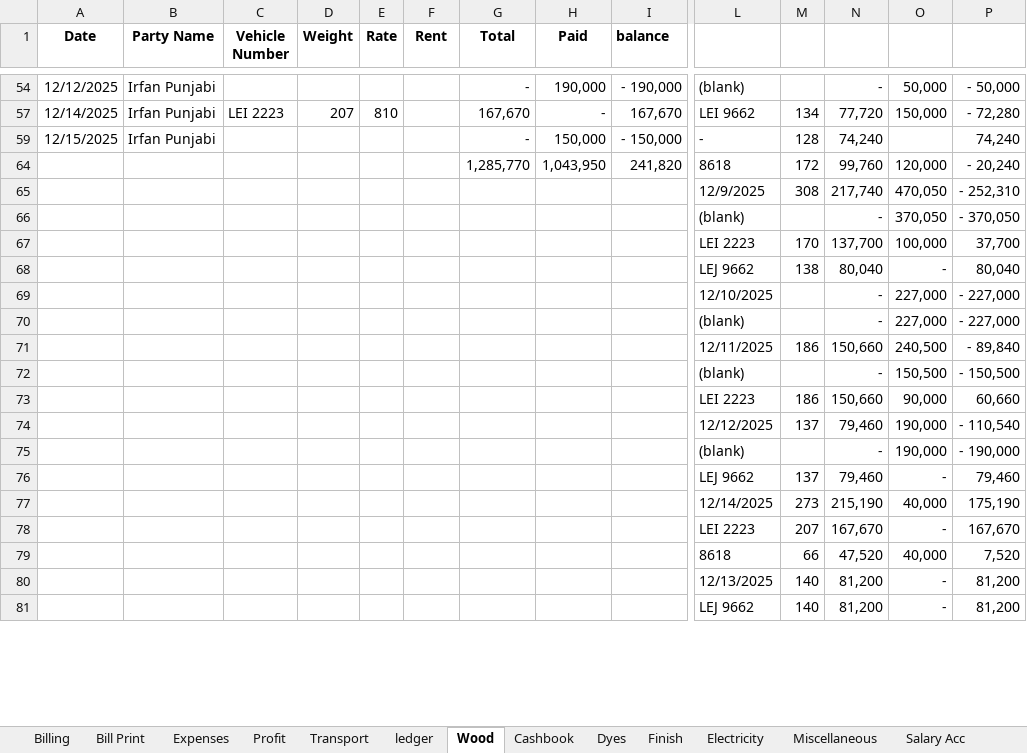
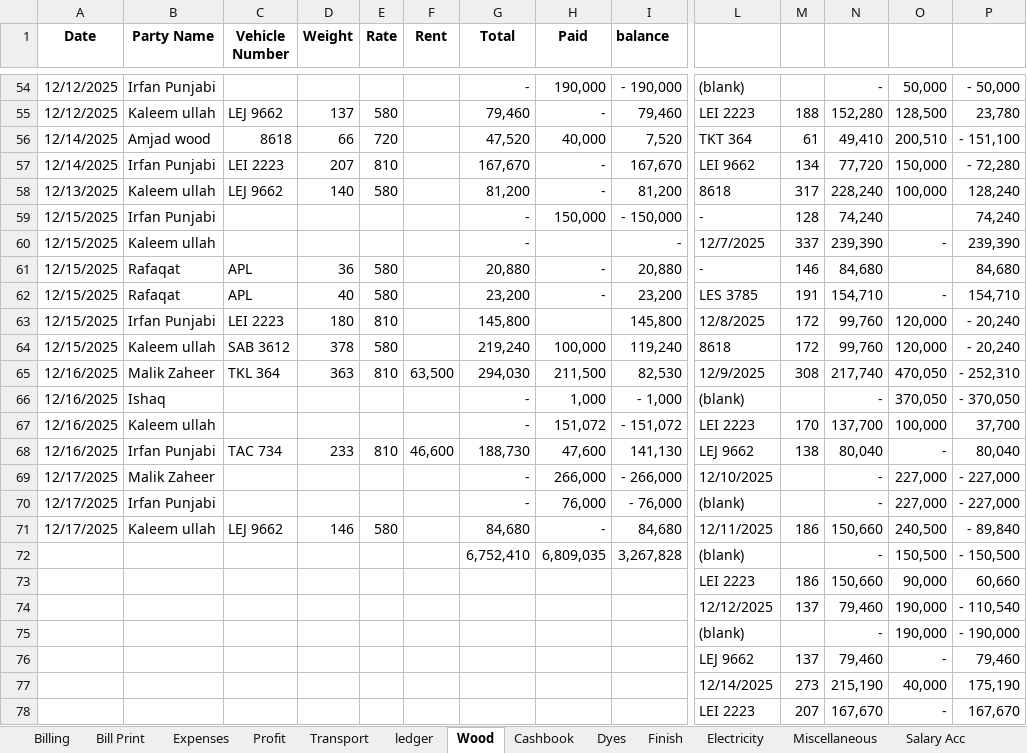
Before and after one commit to omerrazzaq4/AlHamd_Nov, an Excel workbook: Factory_Khata_November.xlsx, sheet Wood, drawn as a sheet; only a part is shown, gaps mark what is left out; the shorter side is filled out with more unchanged rows; values as stored, in another font and other column widths than the file's, no borders; charts and pictures and table styles not drawn; removed rows and columns are numbered as before the commit, all else as after; rows hold the shown columns only; the diff covers the shown part only; the diff names each change by its address in the sheet, - before the commit and + after, or states it on an @@ line.

```diff
--- a/Factory_Khata_November.xlsx (sheet Wood)
+++ b/Factory_Khata_November.xlsx (sheet Wood)
@@ row 55 unhidden: 12/12/2025 | Kaleem ullah | LEJ 9662 | 137 | 580 |  | 79,460 | - | 79,460 | LEI 2223 | 188 | 152,280 | 128,500 | 23,780 @@
@@ row 56 unhidden: 12/14/2025 | Amjad wood | 8618 | 66 | 720 |  | 47,520 | 40,000 | 7,520 | TKT 364 | 61 | 49,410 | 200,510 | - 151,100 @@
@@ row 58 unhidden: 12/13/2025 | Kaleem ullah | LEJ 9662 | 140 | 580 |  | 81,200 | - | 81,200 | 8618 | 317 | 228,240 | 100,000 | 128,240 @@
-row 64:  |  |  |  |  |  | 1,285,770 | 1,043,950 | 241,820 | 8618 | 172 | 99,760 | 120,000 | - 20,240
-row 65:  |  |  |  |  |  |  |  |  | 12/9/2025 | 308 | 217,740 | 470,050 | - 252,310
-row 66:  |  |  |  |  |  |  |  |  | (blank) |  | - | 370,050 | - 370,050
-row 67:  |  |  |  |  |  |  |  |  | LEI 2223 | 170 | 137,700 | 100,000 | 37,700
-row 68:  |  |  |  |  |  |  |  |  | LEJ 9662 | 138 | 80,040 | - | 80,040
-row 69:  |  |  |  |  |  |  |  |  | 12/10/2025 |  | - | 227,000 | - 227,000
-row 70:  |  |  |  |  |  |  |  |  | (blank) |  | - | 227,000 | - 227,000
-row 71:  |  |  |  |  |  |  |  |  | 12/11/2025 | 186 | 150,660 | 240,500 | - 89,840
@@ row 60 unhidden: 12/15/2025 | Kaleem ullah |  |  |  |  | - |  | - | 12/7/2025 | 337 | 239,390 | - | 239,390 @@
@@ row 61 unhidden: 12/15/2025 | Rafaqat | APL | 36 | 580 |  | 20,880 | - | 20,880 | - | 146 | 84,680 |  | 84,680 @@
@@ row 62 unhidden: 12/15/2025 | Rafaqat | APL | 40 | 580 |  | 23,200 | - | 23,200 | LES 3785 | 191 | 154,710 | - | 154,710 @@
+row 63: 12/15/2025 | Irfan Punjabi | LEI 2223 | 180 | 810 |  | 145,800 |  | 145,800 | 12/8/2025 | 172 | 99,760 | 120,000 | - 20,240
+row 64: 12/15/2025 | Kaleem ullah | SAB 3612 | 378 | 580 |  | 219,240 | 100,000 | 119,240 | 8618 | 172 | 99,760 | 120,000 | - 20,240
+row 65: 12/16/2025 | Malik Zaheer | TKL 364 | 363 | 810 | 63,500 | 294,030 | 211,500 | 82,530 | 12/9/2025 | 308 | 217,740 | 470,050 | - 252,310
+row 66: 12/16/2025 | Ishaq |  |  |  |  | - | 1,000 | - 1,000 | (blank) |  | - | 370,050 | - 370,050
+row 67: 12/16/2025 | Kaleem ullah |  |  |  |  | - | 151,072 | - 151,072 | LEI 2223 | 170 | 137,700 | 100,000 | 37,700
+row 68: 12/16/2025 | Irfan Punjabi | TAC 734 | 233 | 810 | 46,600 | 188,730 | 47,600 | 141,130 | LEJ 9662 | 138 | 80,040 | - | 80,040
+row 69: 12/17/2025 | Malik Zaheer |  |  |  |  | - | 266,000 | - 266,000 | 12/10/2025 |  | - | 227,000 | - 227,000
+row 70: 12/17/2025 | Irfan Punjabi |  |  |  |  | - | 76,000 | - 76,000 | (blank) |  | - | 227,000 | - 227,000
+row 71: 12/17/2025 | Kaleem ullah | LEJ 9662 | 146 | 580 |  | 84,680 | - | 84,680 | 12/11/2025 | 186 | 150,660 | 240,500 | - 89,840
-G72 (Total): (empty)
+G72 (Total): 6,752,410
-H72 (Paid): (empty)
+H72 (Paid): 6,809,035
-I72 (balance): (empty)
+I72 (balance): 3,267,828
```
Also changed, not shown: 11 added rows, 2 removed rows and 43 hidden or unhidden rows elsewhere in this sheet, sheet Cashbook, sheet pivot, sheet ledger, sheet Dyes, sheet Billing, sheet Balance, 7 more sheets, formulas that keep their value, hidden cells, charts or pictures.
